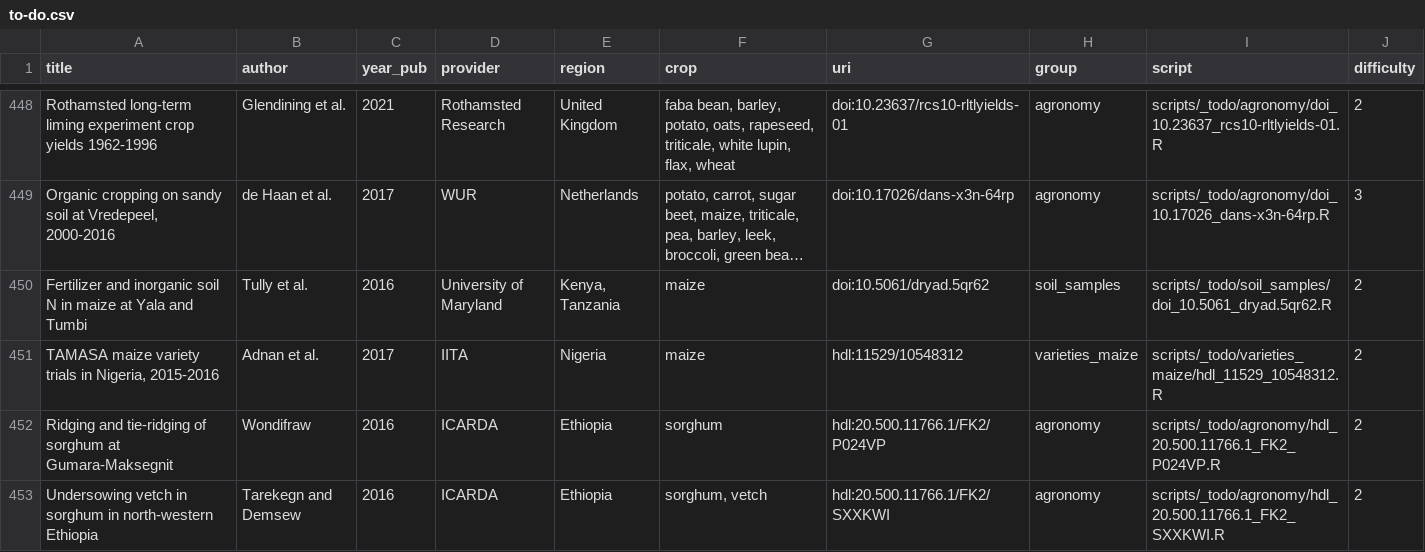
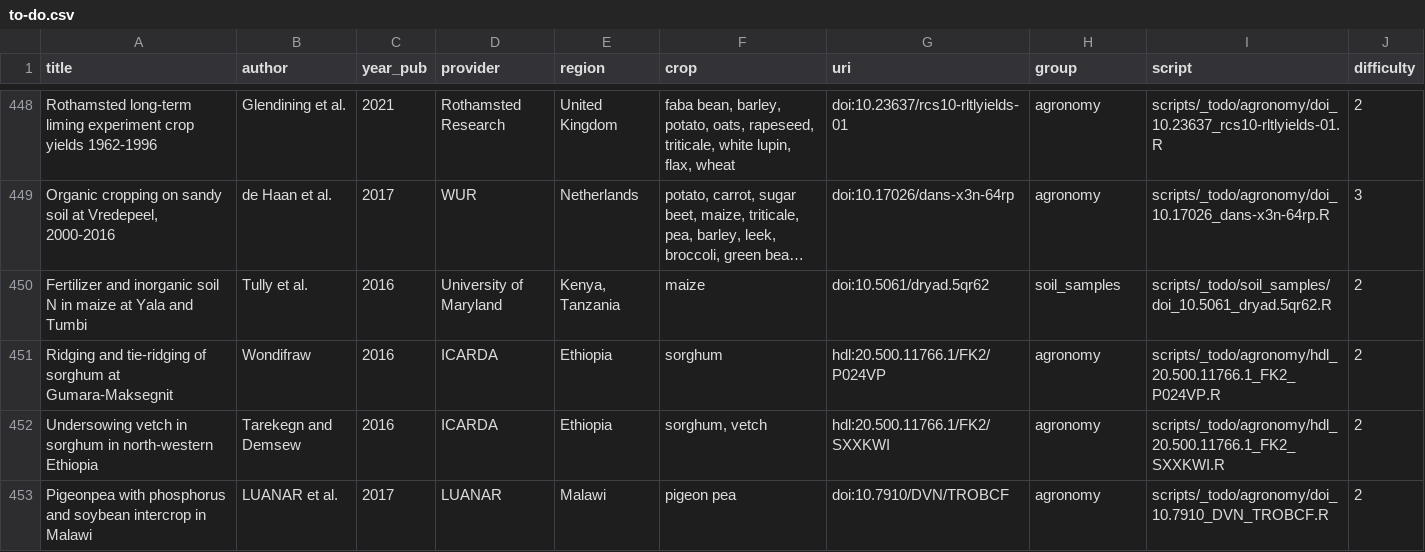
Before and after one commit to carob-data/carob, a CSV file: misc/todo/to-do.csv, drawn as a sheet; only a part is shown, gaps mark what is left out; the shorter side is filled out with more unchanged rows; long unchanged cells end in ….

```diff
--- a/misc/todo/to-do.csv
+++ b/misc/todo/to-do.csv
@@ -450,3 +450,2 @@
 "Fertilizer and inorganic soil N in maize at Yala and Tumbi","Tully et al.",2016,"University of Maryland","Kenya, Tanzania","maize","doi:10.5061/dryad.5qr62","soil_samples","scripts/_todo/soil_samples/doi_10.5061_dryad.5qr62.R",2
-"TAMASA maize variety trials in Nigeria, 2015-2016","Adnan et al.",2017,"IITA","Nigeria","maize","hdl:11529/10548312","varieties_maize","scripts/_todo/varieties_maize/hdl_11529_10548312.R",2
 "Ridging and tie-ridging of sorghum at Gumara-Maksegnit","Wondifraw",2016,"ICARDA","Ethiopia","sorghum","hdl:20.500.11766.1/FK2/P024VP","agronomy","scripts/_todo/agronomy/hdl_20.500.11766.1_FK2_P024VP.R",2
```
